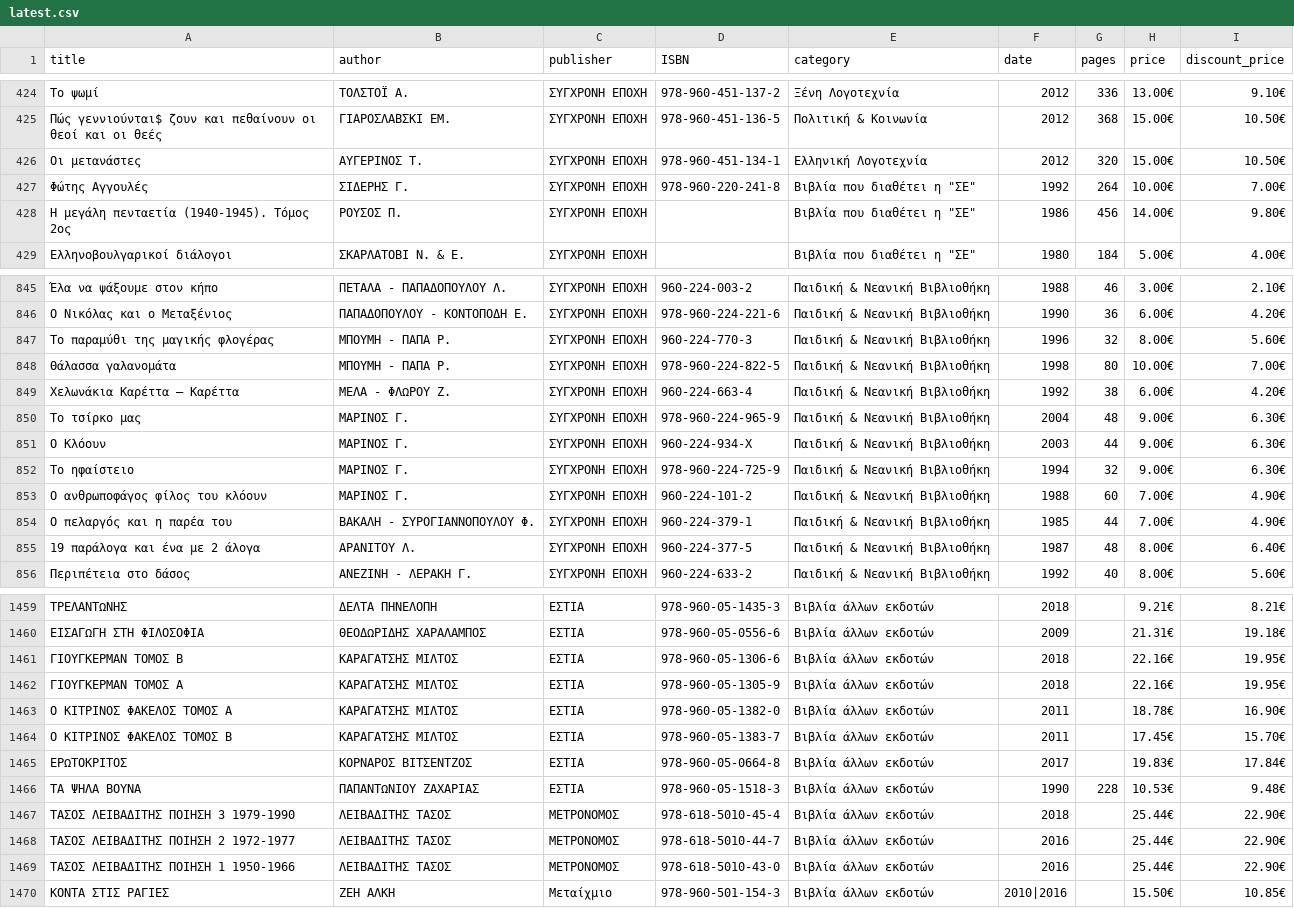
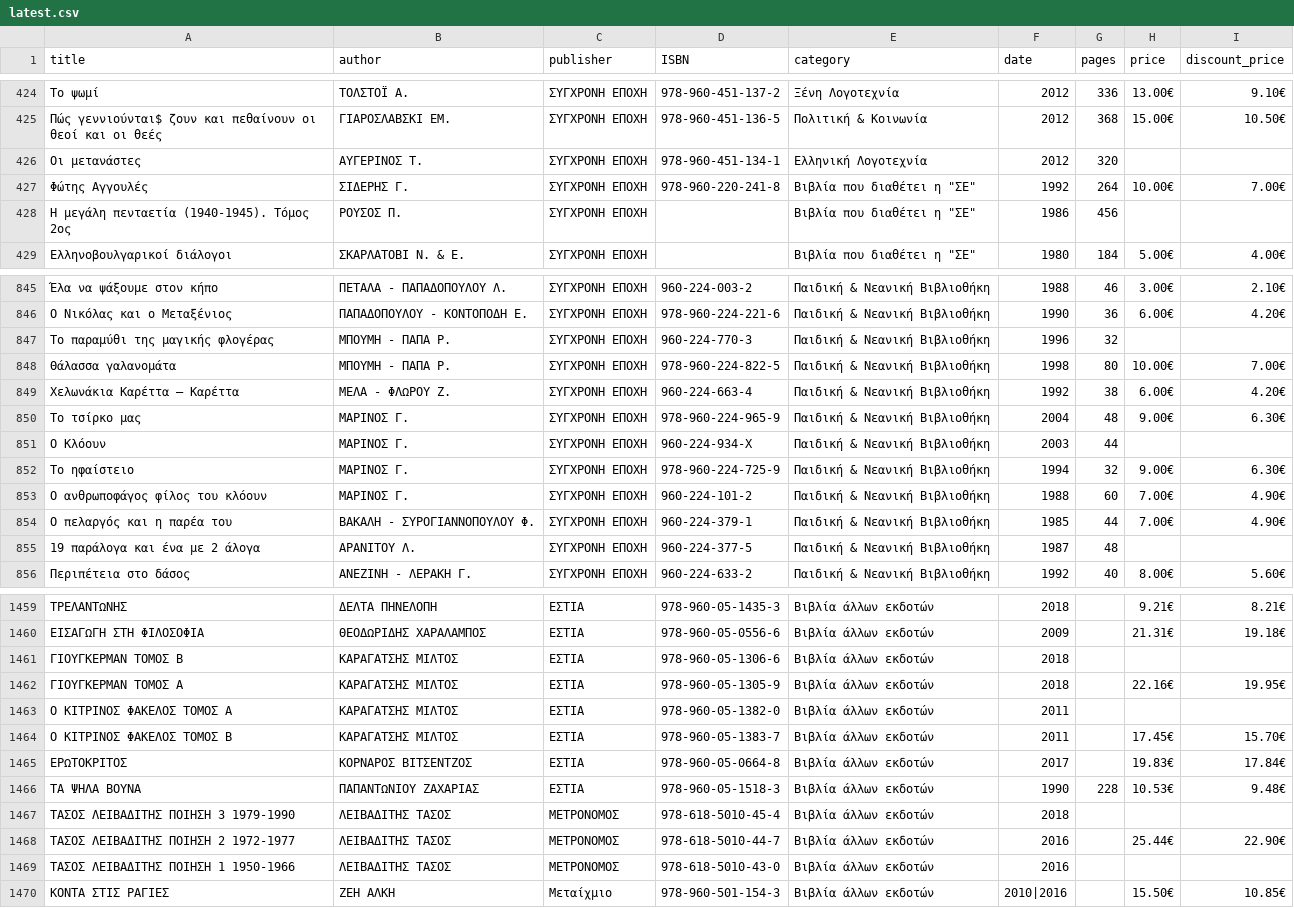
Before and after one commit to AppTesterMC/sep-books-catalog, a CSV file: data/latest.csv, drawn as a sheet; only a part is shown, gaps mark what is left out; the diff covers the shown part only; the diff names each change by its address in the sheet, - before the commit and + after, or states it on an @@ line.

```diff
--- a/data/latest.csv
+++ b/data/latest.csv
-H426 (price): 15.00€
+H426 (price): (empty)
-I426 (discount_price): 10.50€
+I426 (discount_price): (empty)
-H428 (price): 14.00€
+H428 (price): (empty)
-I428 (discount_price): 9.80€
+I428 (discount_price): (empty)
-H847 (price): 8.00€
+H847 (price): (empty)
-I847 (discount_price): 5.60€
+I847 (discount_price): (empty)
-H851 (price): 9.00€
+H851 (price): (empty)
-I851 (discount_price): 6.30€
+I851 (discount_price): (empty)
-H855 (price): 8.00€
+H855 (price): (empty)
-I855 (discount_price): 6.40€
+I855 (discount_price): (empty)
-H1461 (price): 22.16€
+H1461 (price): (empty)
-I1461 (discount_price): 19.95€
+I1461 (discount_price): (empty)
-H1463 (price): 18.78€
+H1463 (price): (empty)
-I1463 (discount_price): 16.90€
+I1463 (discount_price): (empty)
-H1467 (price): 25.44€
+H1467 (price): (empty)
-I1467 (discount_price): 22.90€
+I1467 (discount_price): (empty)
-H1469 (price): 25.44€
+H1469 (price): (empty)
-I1469 (discount_price): 22.90€
+I1469 (discount_price): (empty)
```
Also changed, not shown: 120 edited cells elsewhere in this file, 2 other files.
